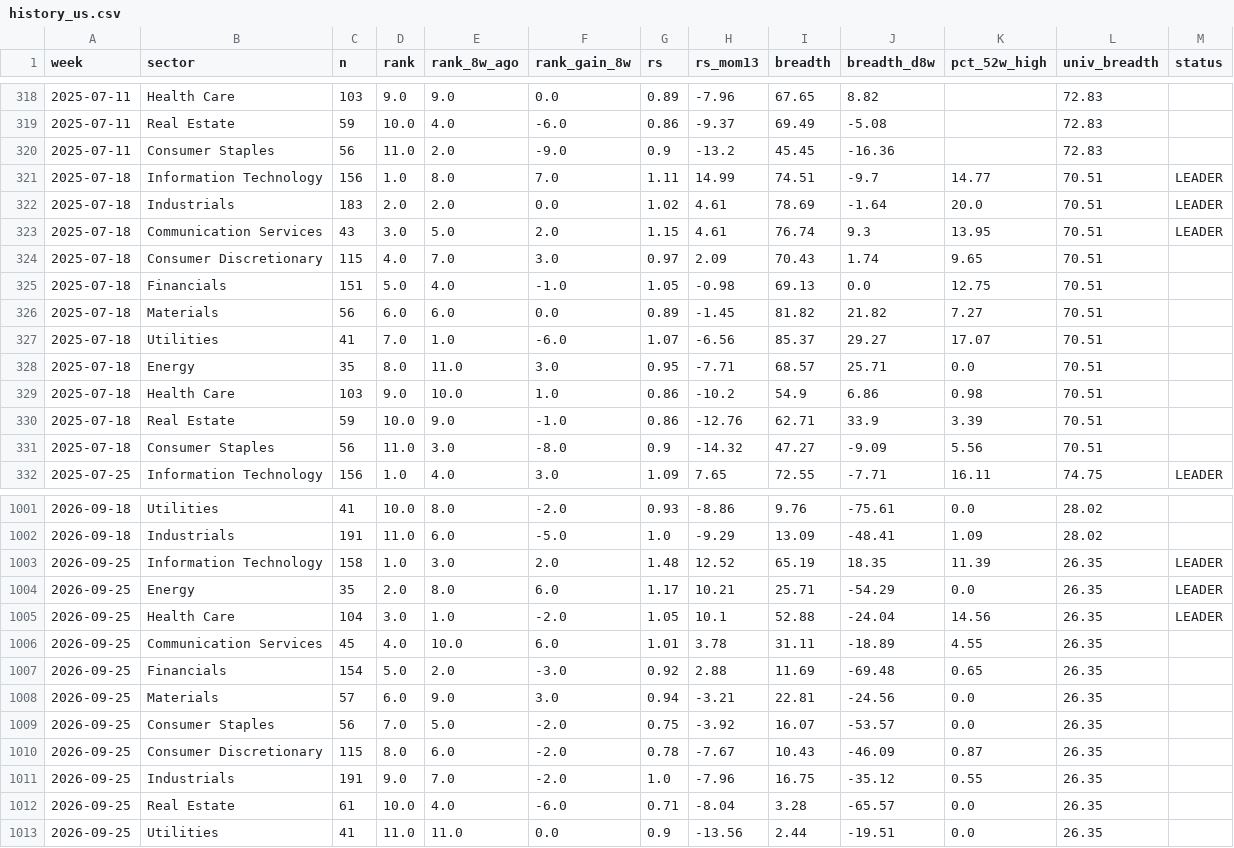
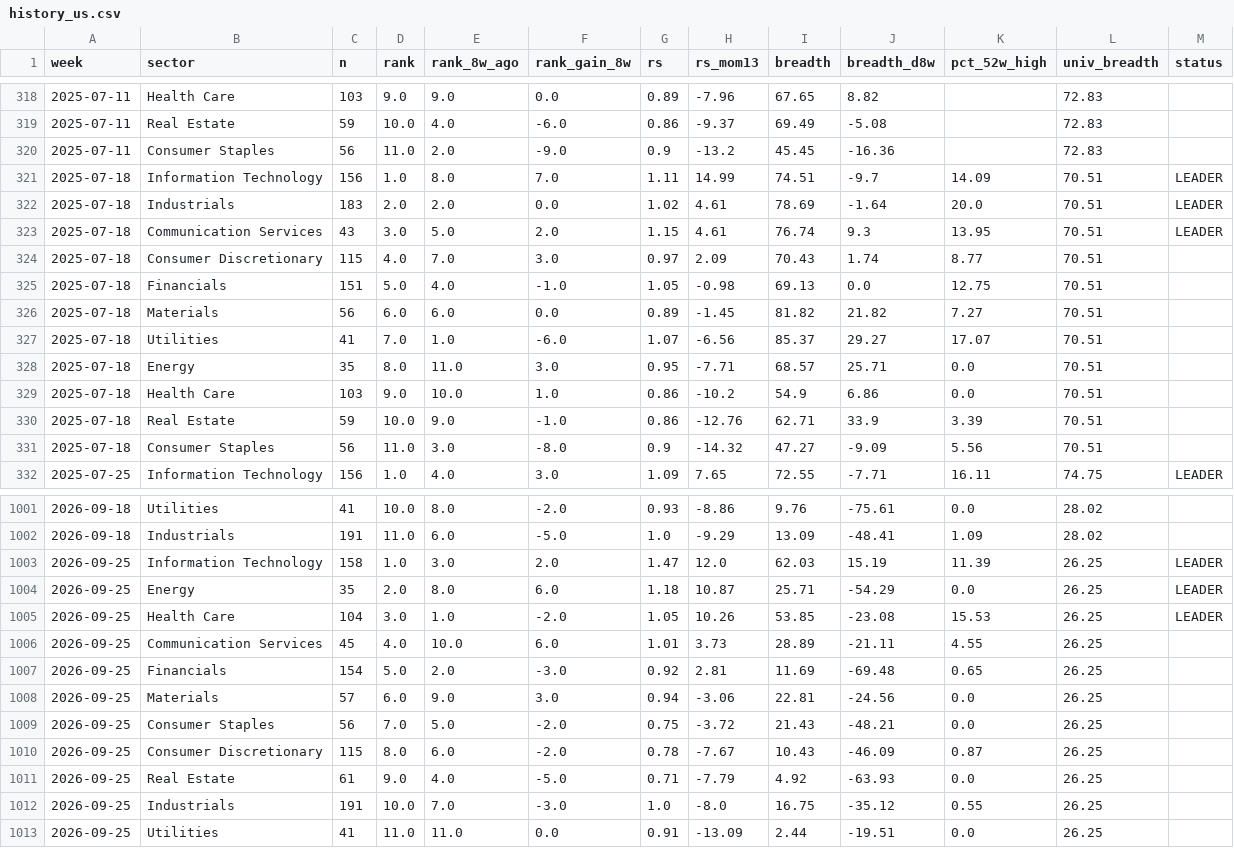
Before and after one commit to BackupBackupFede/ROTATION, a CSV file: history_us.csv, drawn as a sheet; only a part is shown, gaps mark what is left out.

```diff
--- a/history_us.csv
+++ b/history_us.csv
@@ -320,6 +320,6 @@
 2025-07-11,Consumer Staples,56,11.0,2.0,-9.0,0.9,-13.2,45.45,-16.36,,72.83,
-2025-07-18,Information Technology,156,1.0,8.0,7.0,1.11,14.99,74.51,-9.7,14.77,70.51,LEADER
+2025-07-18,Information Technology,156,1.0,8.0,7.0,1.11,14.99,74.51,-9.7,14.09,70.51,LEADER
 2025-07-18,Industrials,183,2.0,2.0,0.0,1.02,4.61,78.69,-1.64,20.0,70.51,LEADER
 2025-07-18,Communication Services,43,3.0,5.0,2.0,1.15,4.61,76.74,9.3,13.95,70.51,LEADER
-2025-07-18,Consumer Discretionary,115,4.0,7.0,3.0,0.97,2.09,70.43,1.74,9.65,70.51,
+2025-07-18,Consumer Discretionary,115,4.0,7.0,3.0,0.97,2.09,70.43,1.74,8.77,70.51,
 2025-07-18,Financials,151,5.0,4.0,-1.0,1.05,-0.98,69.13,0.0,12.75,70.51,
@@ -328,3 +328,3 @@
 2025-07-18,Energy,35,8.0,11.0,3.0,0.95,-7.71,68.57,25.71,0.0,70.51,
-2025-07-18,Health Care,103,9.0,10.0,1.0,0.86,-10.2,54.9,6.86,0.98,70.51,
+2025-07-18,Health Care,103,9.0,10.0,1.0,0.86,-10.2,54.9,6.86,0.0,70.51,
 2025-07-18,Real Estate,59,10.0,9.0,-1.0,0.86,-12.76,62.71,33.9,3.39,70.51,
@@ -1002,12 +1002,12 @@
 2026-09-18,Industrials,191,11.0,6.0,-5.0,1.0,-9.29,13.09,-48.41,1.09,28.02,
-2026-09-25,Information Technology,158,1.0,3.0,2.0,1.48,12.52,65.19,18.35,11.39,26.35,LEADER
-2026-09-25,Energy,35,2.0,8.0,6.0,1.17,10.21,25.71,-54.29,0.0,26.35,LEADER
-2026-09-25,Health Care,104,3.0,1.0,-2.0,1.05,10.1,52.88,-24.04,14.56,26.35,LEADER
-2026-09-25,Communication Services,45,4.0,10.0,6.0,1.01,3.78,31.11,-18.89,4.55,26.35,
-2026-09-25,Financials,154,5.0,2.0,-3.0,0.92,2.88,11.69,-69.48,0.65,26.35,
-2026-09-25,Materials,57,6.0,9.0,3.0,0.94,-3.21,22.81,-24.56,0.0,26.35,
-2026-09-25,Consumer Staples,56,7.0,5.0,-2.0,0.75,-3.92,16.07,-53.57,0.0,26.35,
-2026-09-25,Consumer Discretionary,115,8.0,6.0,-2.0,0.78,-7.67,10.43,-46.09,0.87,26.35,
-2026-09-25,Industrials,191,9.0,7.0,-2.0,1.0,-7.96,16.75,-35.12,0.55,26.35,
-2026-09-25,Real Estate,61,10.0,4.0,-6.0,0.71,-8.04,3.28,-65.57,0.0,26.35,
-2026-09-25,Utilities,41,11.0,11.0,0.0,0.9,-13.56,2.44,-19.51,0.0,26.35,
+2026-09-25,Information Technology,158,1.0,3.0,2.0,1.47,12.0,62.03,15.19,11.39,26.25,LEADER
+2026-09-25,Energy,35,2.0,8.0,6.0,1.18,10.87,25.71,-54.29,0.0,26.25,LEADER
+2026-09-25,Health Care,104,3.0,1.0,-2.0,1.05,10.26,53.85,-23.08,15.53,26.25,LEADER
+2026-09-25,Communication Services,45,4.0,10.0,6.0,1.01,3.73,28.89,-21.11,4.55,26.25,
+2026-09-25,Financials,154,5.0,2.0,-3.0,0.92,2.81,11.69,-69.48,0.65,26.25,
+2026-09-25,Materials,57,6.0,9.0,3.0,0.94,-3.06,22.81,-24.56,0.0,26.25,
+2026-09-25,Consumer Staples,56,7.0,5.0,-2.0,0.75,-3.72,21.43,-48.21,0.0,26.25,
+2026-09-25,Consumer Discretionary,115,8.0,6.0,-2.0,0.78,-7.67,10.43,-46.09,0.87,26.25,
+2026-09-25,Real Estate,61,9.0,4.0,-5.0,0.71,-7.79,4.92,-63.93,0.0,26.25,
+2026-09-25,Industrials,191,10.0,7.0,-3.0,1.0,-8.0,16.75,-35.12,0.55,26.25,
+2026-09-25,Utilities,41,11.0,11.0,0.0,0.91,-13.09,2.44,-19.51,0.0,26.25,
```
Also changed, not shown: history_fr.csv, 2 other files.
